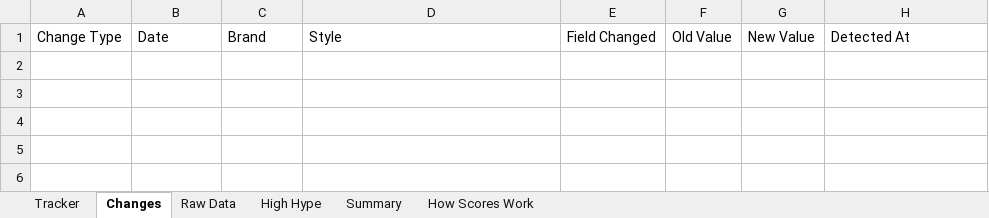
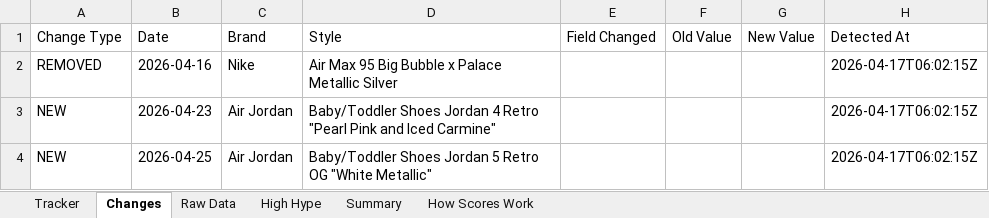
Before and after one commit to lordnader2002-sudo/Sneaker_Release_Tracker, an Excel workbook: output/monthly_tracker.xlsx, sheet Changes, drawn as a sheet; values as stored, in another font and other column widths than the file's, no borders; the diff names each change by its address in the sheet, - before the commit and + after, or states it on an @@ line.

```diff
--- a/output/monthly_tracker.xlsx (sheet Changes)
+++ b/output/monthly_tracker.xlsx (sheet Changes)
+row 2: REMOVED | 2026-04-16 | Nike | Air Max 95 Big Bubble x Palace Metallic Silver |  |  |  | 2026-04-17T06:02:15Z
+row 3: NEW | 2026-04-23 | Air Jordan | Baby/Toddler Shoes Jordan 4 Retro "Pearl Pink and Iced Carmine" |  |  |  | 2026-04-17T06:02:15Z
+row 4: NEW | 2026-04-25 | Air Jordan | Baby/Toddler Shoes Jordan 5 Retro OG "White Metallic" |  |  |  | 2026-04-17T06:02:15Z
```
Also changed, not shown: sheet Raw Data, sheet Tracker, sheet Summary, sheet High Hype, 4 other files.
